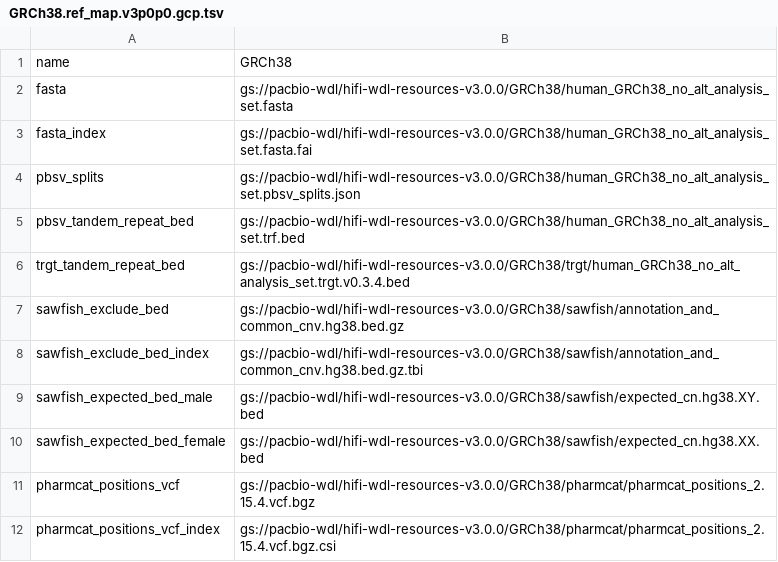
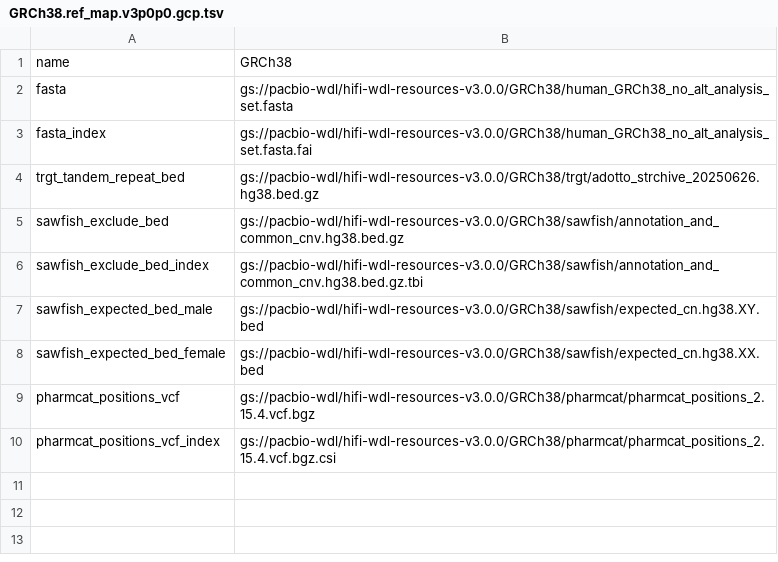
Before and after one commit to PacificBiosciences/HiFi-human-WGS-WDL, a TSV file: backends/gcp/GRCh38.ref_map.v3p0p0.gcp.tsv, drawn as a sheet.

```diff
--- a/backends/gcp/GRCh38.ref_map.v3p0p0.gcp.tsv
+++ b/backends/gcp/GRCh38.ref_map.v3p0p0.gcp.tsv
@@ -3,5 +3,3 @@ fasta	gs://pacbio-wdl/hifi-wdl-resources-v3.0.0/GRCh38/human_GRCh38_no_alt_analy
 fasta_index	gs://pacbio-wdl/hifi-wdl-resources-v3.0.0/GRCh38/human_GRCh38_no_alt_analysis_set.fasta.fai
-pbsv_splits	gs://pacbio-wdl/hifi-wdl-resources-v3.0.0/GRCh38/human_GRCh38_no_alt_analysis_set.pbsv_splits.json
-pbsv_tandem_repeat_bed	gs://pacbio-wdl/hifi-wdl-resources-v3.0.0/GRCh38/human_GRCh38_no_alt_analysis_set.trf.bed
-trgt_tandem_repeat_bed	gs://pacbio-wdl/hifi-wdl-resources-v3.0.0/GRCh38/trgt/human_GRCh38_no_alt_analysis_set.trgt.v0.3.4.bed
+trgt_tandem_repeat_bed	gs://pacbio-wdl/hifi-wdl-resources-v3.0.0/GRCh38/trgt/adotto_strchive_20250626.hg38.bed.gz
 sawfish_exclude_bed	gs://pacbio-wdl/hifi-wdl-resources-v3.0.0/GRCh38/sawfish/annotation_and_common_cnv.hg38.bed.gz
```
Also changed, not shown: GRCh38.ref_map.v3p0p0.template.tsv, backends/aws-healthomics/GRCh38.ref_map.v3p0p0.aws.tsv, 24 other files.
